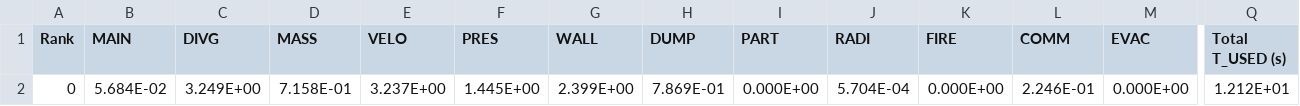
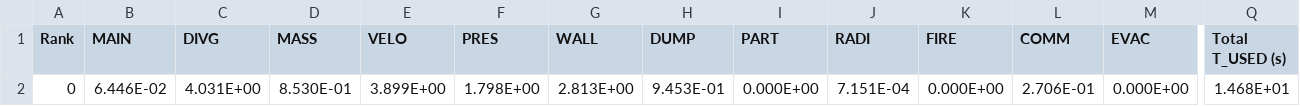
Before and after one commit to FireDynamics/fdsreader, a CSV file: examples/isof/fds_data/isof_80_cpu.csv, drawn as a sheet; only a part is shown, gaps mark what is left out; the diff names each change by its address in the sheet, - before the commit and + after, or states it on an @@ line.

Commit message:
Reworked whole data reader workflow for Fortran binary data

```diff
--- a/examples/isof/fds_data/isof_80_cpu.csv
+++ b/examples/isof/fds_data/isof_80_cpu.csv
-B2 (MAIN): 5.684E-02
+B2 (MAIN): 6.446E-02
-C2 (DIVG): 3.249E+00
+C2 (DIVG): 4.031E+00
-D2 (MASS): 7.158E-01
+D2 (MASS): 8.530E-01
-E2 (VELO): 3.237E+00
+E2 (VELO): 3.899E+00
-F2 (PRES): 1.445E+00
+F2 (PRES): 1.798E+00
-G2 (WALL): 2.399E+00
+G2 (WALL): 2.813E+00
-H2 (DUMP): 7.869E-01
+H2 (DUMP): 9.453E-01
-J2 (RADI): 5.704E-04
+J2 (RADI): 7.151E-04
-L2 (COMM): 2.246E-01
+L2 (COMM): 2.706E-01
-Q2 (Total T_USED (s)): 1.212E+01
+Q2 (Total T_USED (s)): 1.468E+01
```
Also changed, not shown: examples/isof/fds_data/isof_80_steps.csv, 29 other files.
